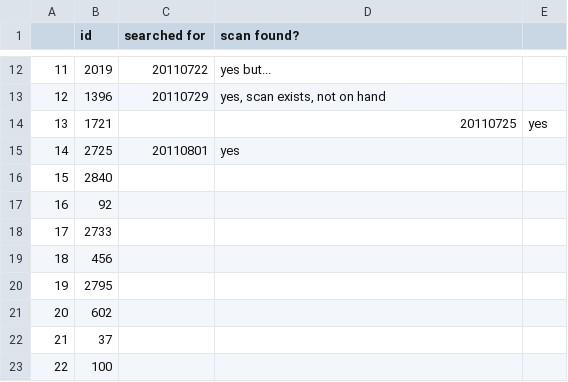
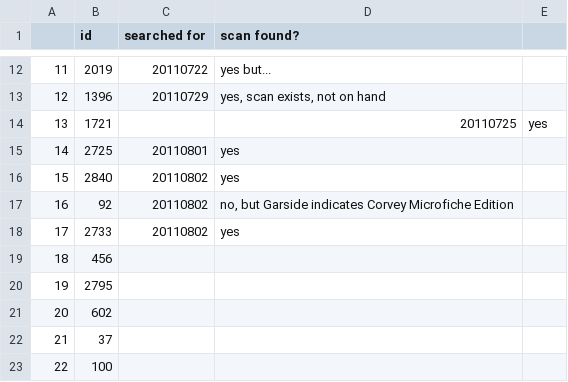
Before and after one commit to ariddell/1800to1836, a CSV file: randomsample.csv, drawn as a sheet; only a part is shown, gaps mark what is left out.

Commit message:
Additional scans.

```diff
--- a/randomsample.csv
+++ b/randomsample.csv
@@ -15,5 +15,5 @@
 14,2725,20110801,"yes"
-15,2840,,
-16,92,,
-17,2733,,
+15,2840,20110802,"yes"
+16,92,20110802,"no, but Garside indicates Corvey Microfiche Edition"
+17,2733,20110802,"yes"
 18,456,,
```
Also changed, not shown: 1 other file.
